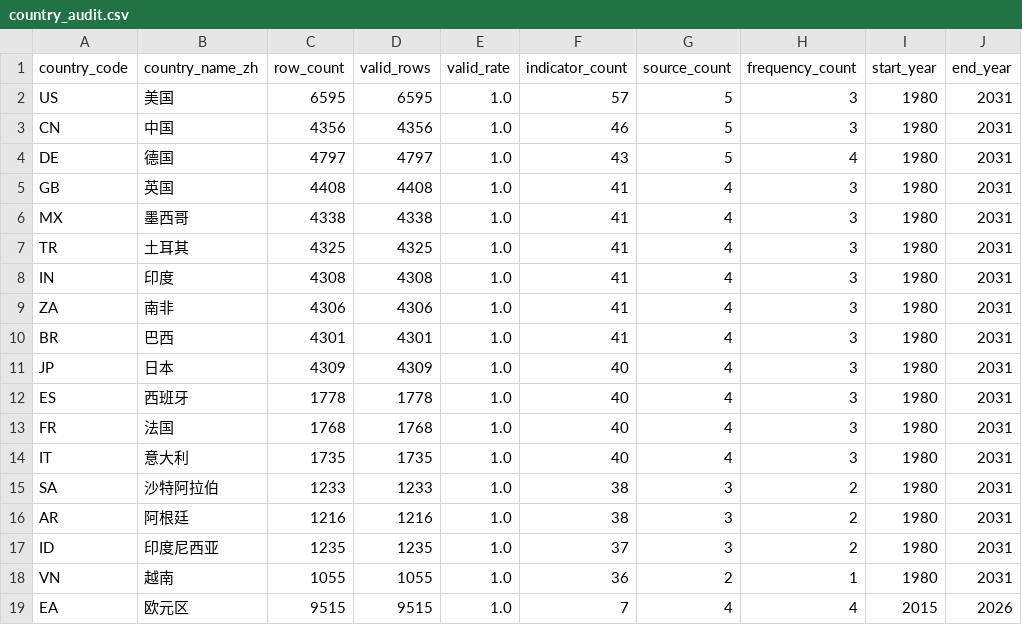
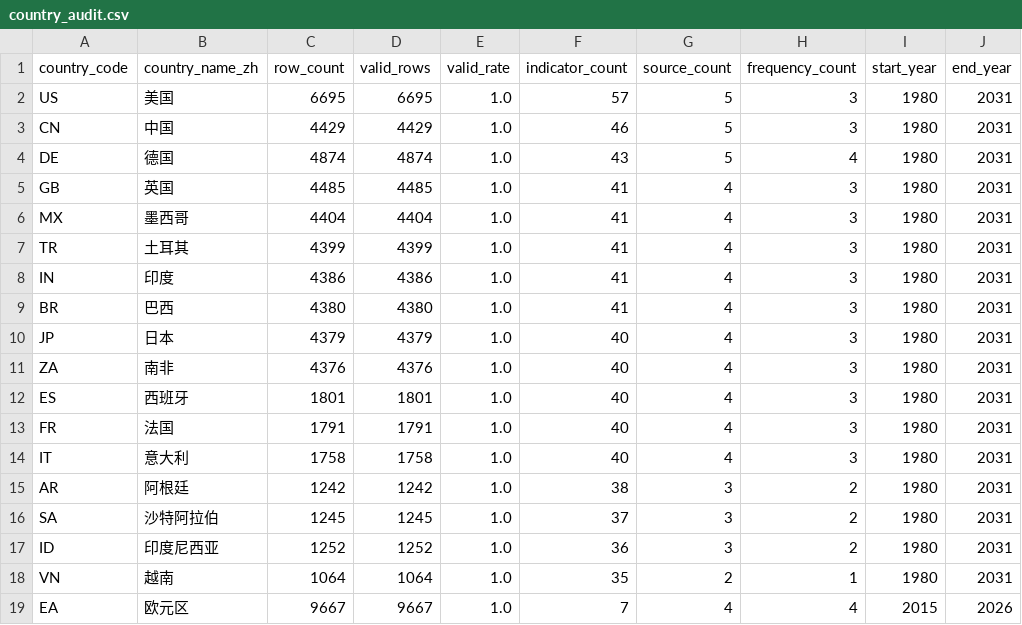
Before and after one commit to tianhaonan510-spec/EconAtlas, a CSV file: audit/country_audit.csv, drawn as a sheet.

```diff
--- a/audit/country_audit.csv
+++ b/audit/country_audit.csv
@@ -1,19 +1,19 @@
 country_code,country_name_zh,row_count,valid_rows,valid_rate,indicator_count,source_count,frequency_count,start_year,end_year
-US,美国,6595,6595,1.0,57,5,3,1980,2031
-CN,中国,4356,4356,1.0,46,5,3,1980,2031
-DE,德国,4797,4797,1.0,43,5,4,1980,2031
-GB,英国,4408,4408,1.0,41,4,3,1980,2031
-MX,墨西哥,4338,4338,1.0,41,4,3,1980,2031
-TR,土耳其,4325,4325,1.0,41,4,3,1980,2031
-IN,印度,4308,4308,1.0,41,4,3,1980,2031
-ZA,南非,4306,4306,1.0,41,4,3,1980,2031
-BR,巴西,4301,4301,1.0,41,4,3,1980,2031
-JP,日本,4309,4309,1.0,40,4,3,1980,2031
-ES,西班牙,1778,1778,1.0,40,4,3,1980,2031
-FR,法国,1768,1768,1.0,40,4,3,1980,2031
-IT,意大利,1735,1735,1.0,40,4,3,1980,2031
-SA,沙特阿拉伯,1233,1233,1.0,38,3,2,1980,2031
-AR,阿根廷,1216,1216,1.0,38,3,2,1980,2031
-ID,印度尼西亚,1235,1235,1.0,37,3,2,1980,2031
-VN,越南,1055,1055,1.0,36,2,1,1980,2031
-EA,欧元区,9515,9515,1.0,7,4,4,2015,2026
+US,美国,6695,6695,1.0,57,5,3,1980,2031
+CN,中国,4429,4429,1.0,46,5,3,1980,2031
+DE,德国,4874,4874,1.0,43,5,4,1980,2031
+GB,英国,4485,4485,1.0,41,4,3,1980,2031
+MX,墨西哥,4404,4404,1.0,41,4,3,1980,2031
+TR,土耳其,4399,4399,1.0,41,4,3,1980,2031
+IN,印度,4386,4386,1.0,41,4,3,1980,2031
+BR,巴西,4380,4380,1.0,41,4,3,1980,2031
+JP,日本,4379,4379,1.0,40,4,3,1980,2031
+ZA,南非,4376,4376,1.0,40,4,3,1980,2031
+ES,西班牙,1801,1801,1.0,40,4,3,1980,2031
+FR,法国,1791,1791,1.0,40,4,3,1980,2031
+IT,意大利,1758,1758,1.0,40,4,3,1980,2031
+AR,阿根廷,1242,1242,1.0,38,3,2,1980,2031
+SA,沙特阿拉伯,1245,1245,1.0,37,3,2,1980,2031
+ID,印度尼西亚,1252,1252,1.0,36,3,2,1980,2031
+VN,越南,1064,1064,1.0,35,2,1,1980,2031
+EA,欧元区,9667,9667,1.0,7,4,4,2015,2026
```
Also changed, not shown: audit/country_indicator_matrix.csv, audit/field_completeness.csv, 22 other files.
